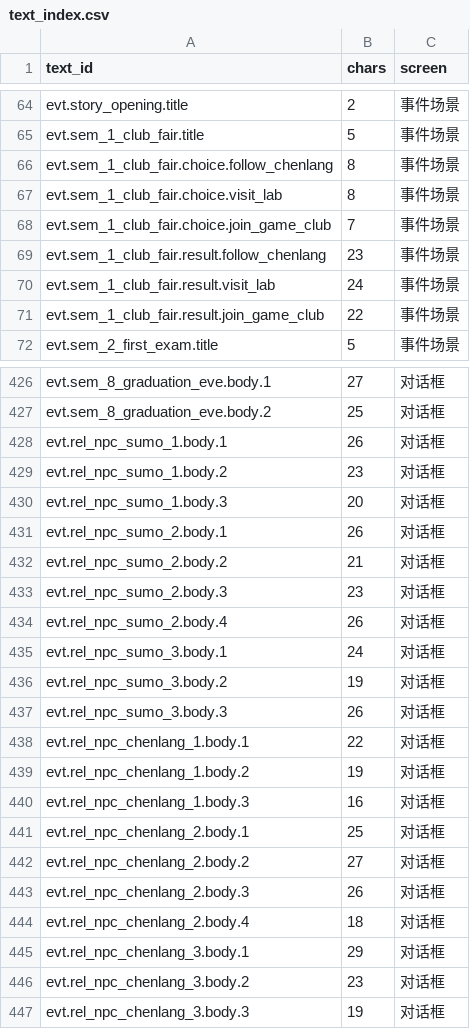
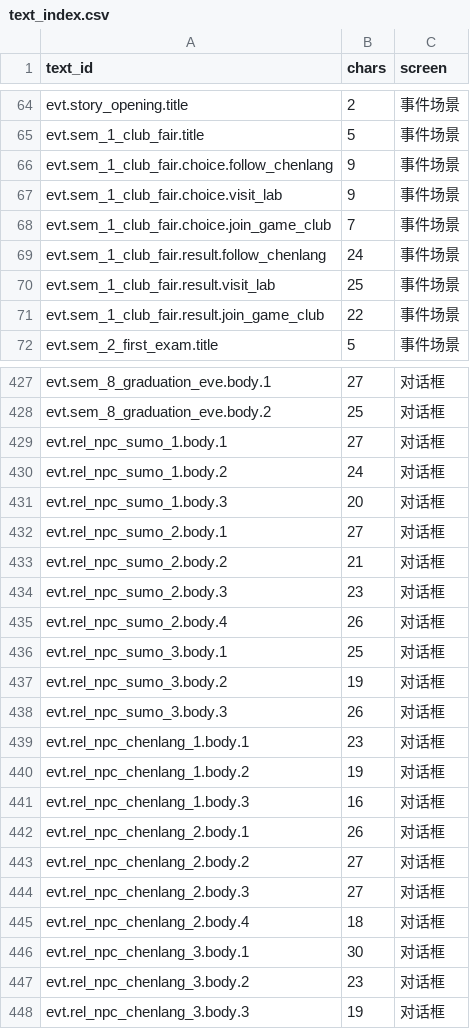
Before and after one commit to BoGuYoYo/NaiWa-campus, a CSV file: docs/ui/text_index.csv, drawn as a sheet; only a part is shown, gaps mark what is left out; the diff covers the shown part only.

Commit message:
A(art): 用用户提供的立绘替换两名 NPC —— 苏墨→符闹吃、陈朗→李振兴
- tools/import_npc_characters.py：从 8 方向角色表抠图（去底 / 去标签 / 去杂点），
  生成 48x48 立牌与 96x96 头像；neutral/happy/sad 用正面立绘裁头肩，
  surprised 用各自的「争论」半身怒相
- 全量改名：npcs.json / strings.json / dialogues.json / endings.json /
  map.json / interactables.json / spec_data.py（小柚保持不变）
- 室内场景新增 NPC 立牌：以前只有一个蓝圈站位，现在能看到人
  （InteriorSceneAdapter._place_npc_sprites）
- manifest：这 10 条从 placeholder 转 final，许可证 LIC-0211 登记
- docs/ui/text_index.csv 同步；pytest 全绿

```diff
--- a/docs/ui/text_index.csv
+++ b/docs/ui/text_index.csv
@@ -65,7 +65,7 @@ evt.story_opening.title,2,事件场景
 evt.sem_1_club_fair.title,5,事件场景
-evt.sem_1_club_fair.choice.follow_chenlang,8,事件场景
-evt.sem_1_club_fair.choice.visit_lab,8,事件场景
+evt.sem_1_club_fair.choice.follow_chenlang,9,事件场景
+evt.sem_1_club_fair.choice.visit_lab,9,事件场景
 evt.sem_1_club_fair.choice.join_game_club,7,事件场景
-evt.sem_1_club_fair.result.follow_chenlang,23,事件场景
-evt.sem_1_club_fair.result.visit_lab,24,事件场景
+evt.sem_1_club_fair.result.follow_chenlang,24,事件场景
+evt.sem_1_club_fair.result.visit_lab,25,事件场景
 evt.sem_1_club_fair.result.join_game_club,22,事件场景
@@ -427,6 +428,6 @@ evt.sem_8_graduation_eve.body.1,27,对话框
 evt.sem_8_graduation_eve.body.2,25,对话框
-evt.rel_npc_sumo_1.body.1,26,对话框
-evt.rel_npc_sumo_1.body.2,23,对话框
+evt.rel_npc_sumo_1.body.1,27,对话框
+evt.rel_npc_sumo_1.body.2,24,对话框
 evt.rel_npc_sumo_1.body.3,20,对话框
-evt.rel_npc_sumo_2.body.1,26,对话框
+evt.rel_npc_sumo_2.body.1,27,对话框
 evt.rel_npc_sumo_2.body.2,21,对话框
@@ -434,13 +435,13 @@ evt.rel_npc_sumo_2.body.3,23,对话框
 evt.rel_npc_sumo_2.body.4,26,对话框
-evt.rel_npc_sumo_3.body.1,24,对话框
+evt.rel_npc_sumo_3.body.1,25,对话框
 evt.rel_npc_sumo_3.body.2,19,对话框
 evt.rel_npc_sumo_3.body.3,26,对话框
-evt.rel_npc_chenlang_1.body.1,22,对话框
+evt.rel_npc_chenlang_1.body.1,23,对话框
 evt.rel_npc_chenlang_1.body.2,19,对话框
 evt.rel_npc_chenlang_1.body.3,16,对话框
-evt.rel_npc_chenlang_2.body.1,25,对话框
+evt.rel_npc_chenlang_2.body.1,26,对话框
 evt.rel_npc_chenlang_2.body.2,27,对话框
-evt.rel_npc_chenlang_2.body.3,26,对话框
+evt.rel_npc_chenlang_2.body.3,27,对话框
 evt.rel_npc_chenlang_2.body.4,18,对话框
-evt.rel_npc_chenlang_3.body.1,29,对话框
+evt.rel_npc_chenlang_3.body.1,30,对话框
 evt.rel_npc_chenlang_3.body.2,23,对话框
```
Also changed, not shown: 1 added row and 28 edited cells elsewhere in this file, assets/LICENSES.csv, 23 other files.
